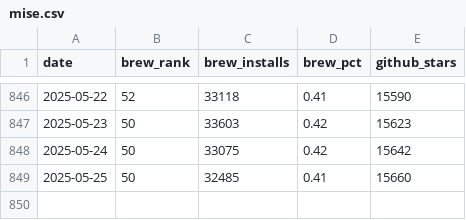
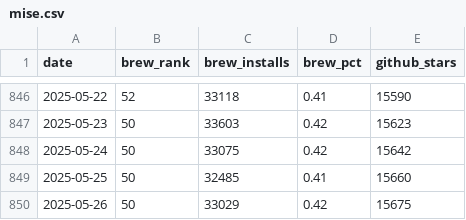
Before and after one commit to jdx/mise-analytics, a CSV file: mise.csv, drawn as a sheet; only a part is shown, gaps mark what is left out.

```diff
--- a/mise.csv
+++ b/mise.csv
@@ -849 +849,2 @@ date,brew_rank,brew_installs,brew_pct,github_stars
 2025-05-25,50,32485,0.41,15660
+2025-05-26,50,33029,0.42,15675
```
Also changed, not shown: competitors.csv, hk-diff.csv, 3 other files.
